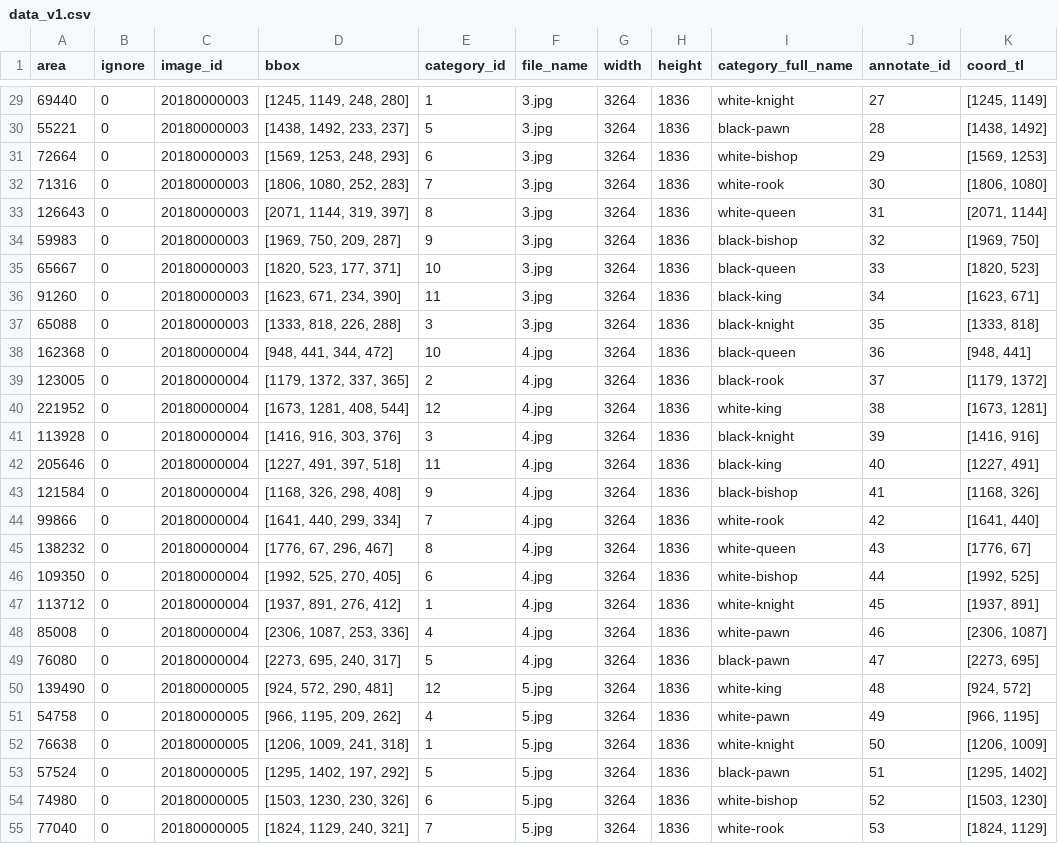
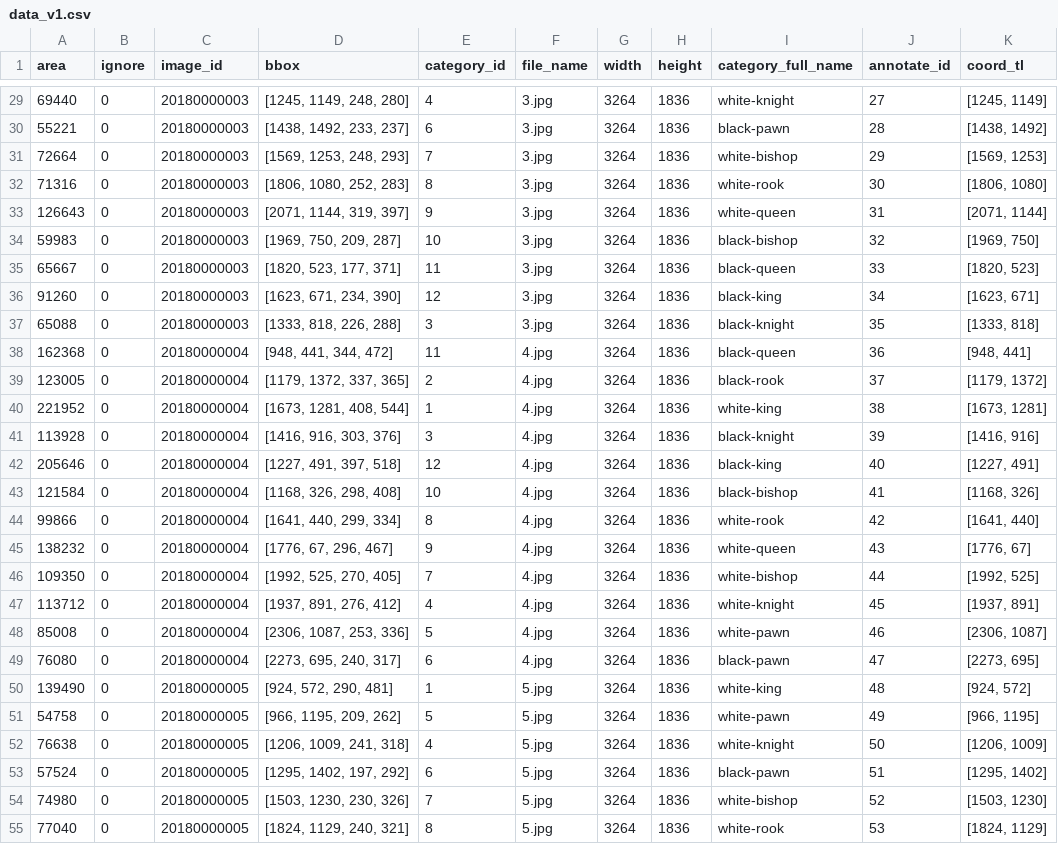
Before and after one commit to sutt/fastai2-dev, a CSV file: chess-classification-hw/data/other-annotate-rp1/data_v1.csv, drawn as a sheet; only a part is shown, gaps mark what is left out; the diff covers the shown part only; the diff names each change by its address in the sheet, - before the commit and + after, or states it on an @@ line.

```diff
--- a/chess-classification-hw/data/other-annotate-rp1/data_v1.csv
+++ b/chess-classification-hw/data/other-annotate-rp1/data_v1.csv
-E29 (category_id): 1
+E29 (category_id): 4
-E30 (category_id): 5
+E30 (category_id): 6
-E31 (category_id): 6
+E31 (category_id): 7
-E32 (category_id): 7
+E32 (category_id): 8
-E33 (category_id): 8
+E33 (category_id): 9
-E34 (category_id): 9
+E34 (category_id): 10
-E35 (category_id): 10
+E35 (category_id): 11
-E36 (category_id): 11
+E36 (category_id): 12
-E38 (category_id): 10
+E38 (category_id): 11
-E40 (category_id): 12
+E40 (category_id): 1
-E42 (category_id): 11
+E42 (category_id): 12
-E43 (category_id): 9
+E43 (category_id): 10
-E44 (category_id): 7
+E44 (category_id): 8
-E45 (category_id): 8
+E45 (category_id): 9
-E46 (category_id): 6
+E46 (category_id): 7
-E47 (category_id): 1
+E47 (category_id): 4
-E48 (category_id): 4
+E48 (category_id): 5
-E49 (category_id): 5
+E49 (category_id): 6
-E50 (category_id): 12
+E50 (category_id): 1
-E51 (category_id): 4
+E51 (category_id): 5
-E52 (category_id): 1
+E52 (category_id): 4
-E53 (category_id): 5
+E53 (category_id): 6
-E54 (category_id): 6
+E54 (category_id): 7
-E55 (category_id): 7
+E55 (category_id): 8
```
Also changed, not shown: 27 edited cells elsewhere in this file, 5 other files.
